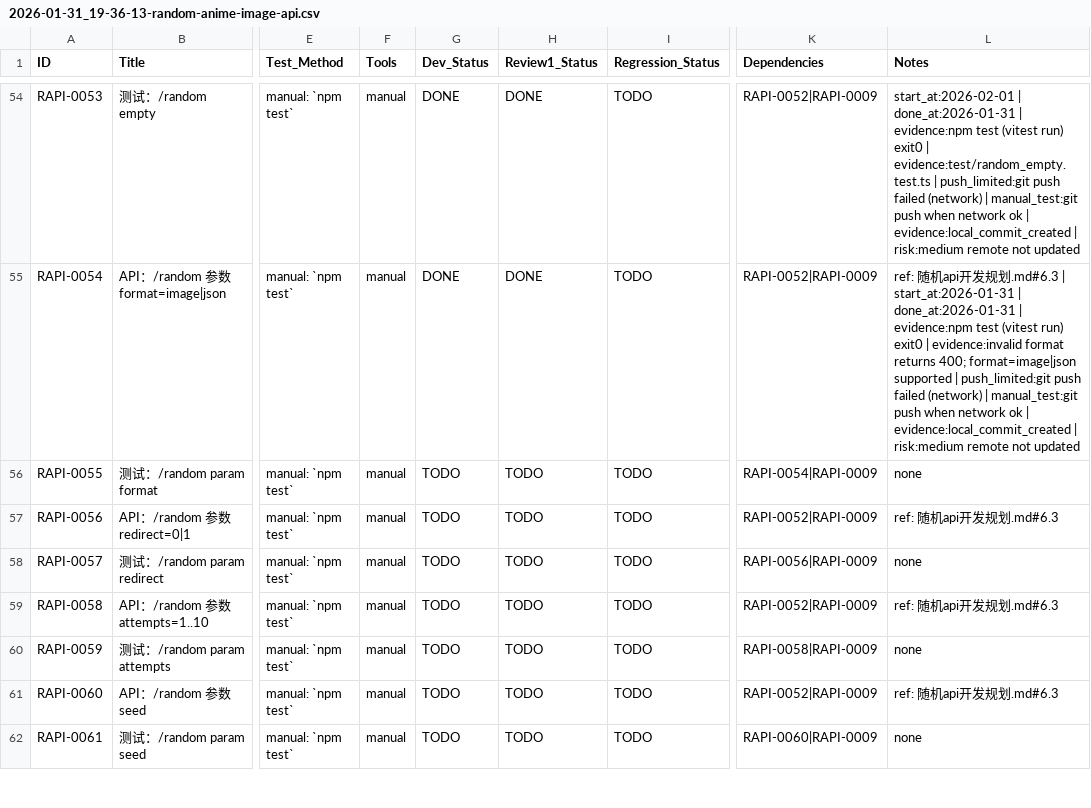
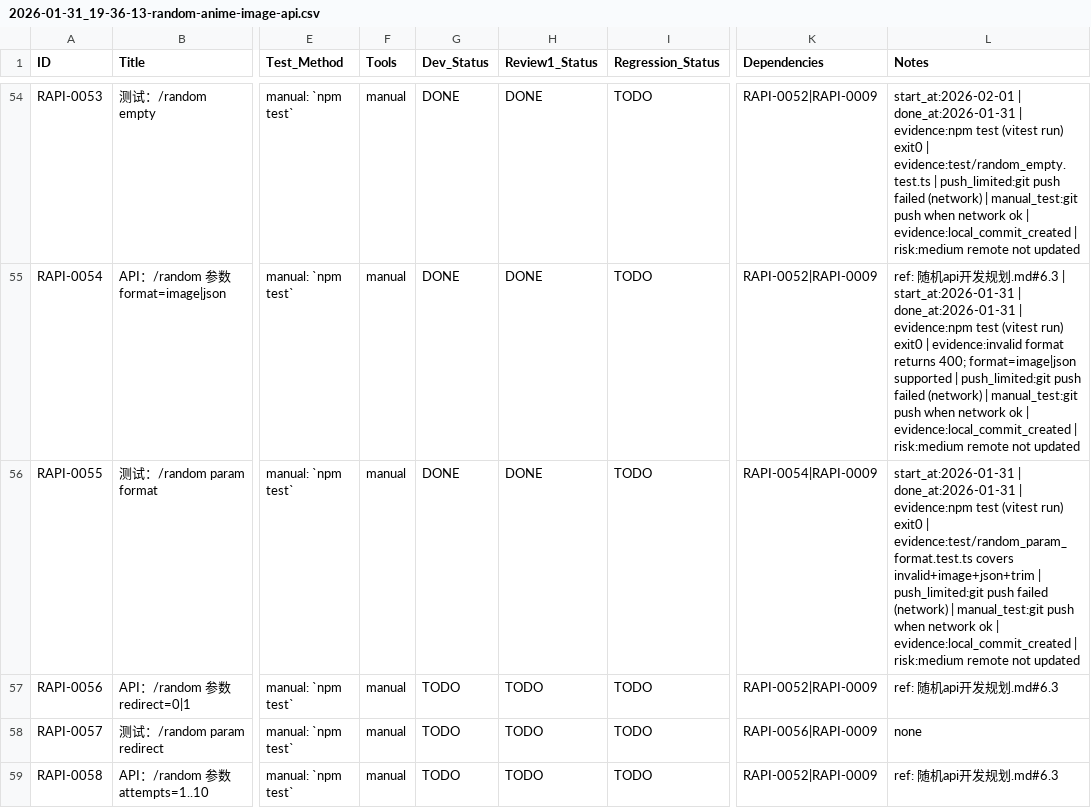
Before and after one commit to inliver233/Random-Pixiv-img-api, a CSV file: issues/2026-01-31_19-36-13-random-anime-image-api.csv, drawn as a sheet; only a part is shown, gaps mark what is left out; the shorter side is filled out with more unchanged rows; the diff names each change by its address in the sheet, - before the commit and + after, or states it on an @@ line.

Commit message:
[RAPI-0055] 测试：/random param format

```diff
--- a/issues/2026-01-31_19-36-13-random-anime-image-api.csv
+++ b/issues/2026-01-31_19-36-13-random-anime-image-api.csv
-G56 (Dev_Status): TODO
+G56 (Dev_Status): DONE
-H56 (Review1_Status): TODO
+H56 (Review1_Status): DONE
-L56 (Notes): none
+L56 (Notes): start_at:2026-01-31 | done_at:2026-01-31 | evidence:npm test (vitest run) exit0 | evidence:test/random_param_format.test.ts covers invalid+image+json+trim | push_limited:git push failed (network) | manual_test:git push when network ok | evidence:local_commit_created | risk:medium remote not updated
```
Also changed, not shown: 1 other file.
